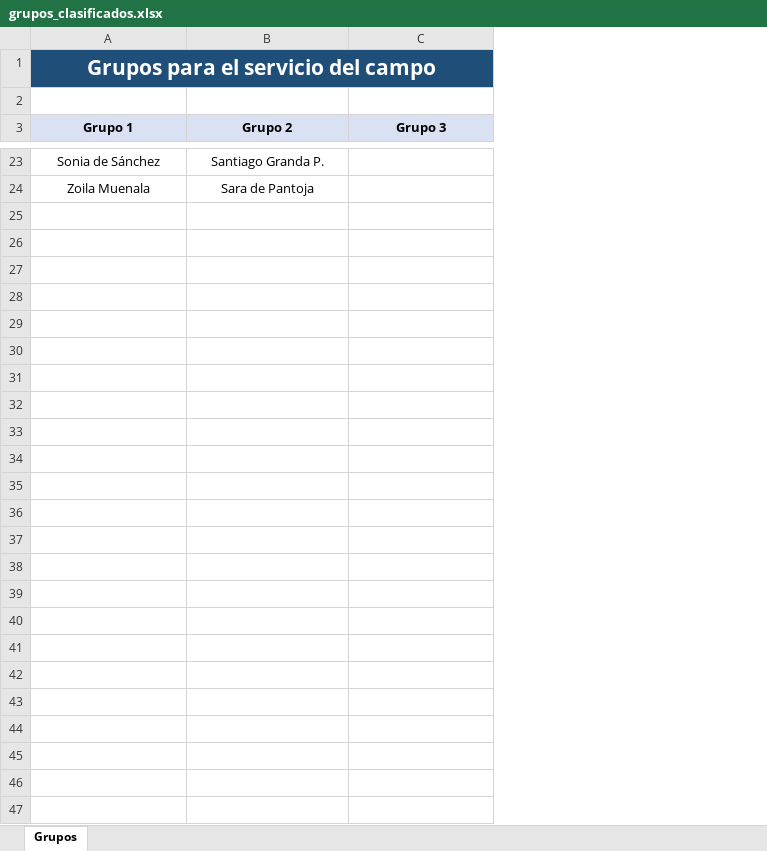
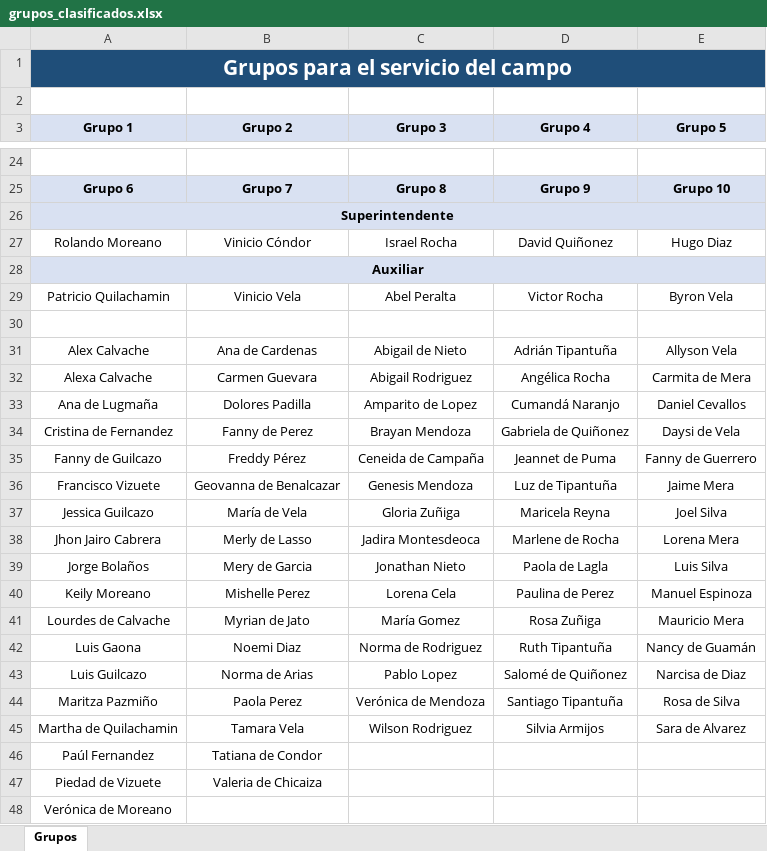
Before and after one commit to IsraelRocha1/Codigos, an Excel workbook: Grupos de campo para la predicacion Tablero/grupos_clasificados.xlsx, sheet Grupos, drawn as a sheet; only a part is shown, gaps mark what is left out; values as stored, in another font and other column widths than the file's, no borders; addresses are those after the commit; the diff covers the shown part only; the diff names each change by its address in the sheet, - before the commit and + after, or states it on an @@ line.

Commit message:
tablero

```diff
--- a/Grupos de campo para la predicacion Tablero/grupos_clasificados.xlsx (sheet Grupos)
+++ b/Grupos de campo para la predicacion Tablero/grupos_clasificados.xlsx (sheet Grupos)
+column D (Grupo 4), empty
+column E (Grupo 5), empty
-B1:C1 fill: none
+B1:C1 fill: #1F4E79
-row 24: Sonia de Sánchez | Santiago Granda P.
+row 24: (empty)
+row 25: Grupo 6 | Grupo 7 | Grupo 8 | Grupo 9 | Grupo 10
+row 26: Superintendente
+row 27: Rolando Moreano | Vinicio Cóndor | Israel Rocha | David Quiñonez | Hugo Diaz
+row 28: Auxiliar
+row 29: Patricio Quilachamin | Vinicio Vela | Abel Peralta | Victor Rocha | Byron Vela
-row 30: Zoila Muenala | Sara de Pantoja
+row 30: (empty)
+row 31: Alex Calvache | Ana de Cardenas | Abigail de Nieto | Adrián Tipantuña | Allyson Vela
+row 32: Alexa Calvache | Carmen Guevara | Abigail Rodriguez | Angélica Rocha | Carmita de Mera
+row 33: Ana de Lugmaña | Dolores Padilla | Amparito de Lopez | Cumandá Naranjo | Daniel Cevallos
+row 34: Cristina de Fernandez | Fanny de Perez | Brayan Mendoza | Gabriela de Quiñonez | Daysi de Vela
+row 35: Fanny de Guilcazo | Freddy Pérez | Ceneida de Campaña | Jeannet de Puma | Fanny de Guerrero
+row 36: Francisco Vizuete | Geovanna de Benalcazar | Genesis Mendoza | Luz de Tipantuña | Jaime Mera
+row 37: Jessica Guilcazo | María de Vela | Gloria Zuñiga | Maricela Reyna | Joel Silva
+row 38: Jhon Jairo Cabrera | Merly de Lasso | Jadira Montesdeoca | Marlene de Rocha | Lorena Mera
+row 39: Jorge Bolaños | Mery de Garcia | Jonathan Nieto | Paola de Lagla | Luis Silva
+row 40: Keily Moreano | Mishelle Perez | Lorena Cela | Paulina de Perez | Manuel Espinoza
+row 41: Lourdes de Calvache | Myrian de Jato | María Gomez | Rosa Zuñiga | Mauricio Mera
+row 42: Luis Gaona | Noemi Diaz | Norma de Rodriguez | Ruth Tipantuña | Nancy de Guamán
+row 43: Luis Guilcazo | Norma de Arias | Pablo Lopez | Salomé de Quiñonez | Narcisa de Diaz
+row 44: Maritza Pazmiño | Paola Perez | Verónica de Mendoza | Santiago Tipantuña | Rosa de Silva
+row 45: Martha de Quilachamin | Tamara Vela | Wilson Rodriguez | Silvia Armijos | Sara de Alvarez
+row 46: Paúl Fernandez | Tatiana de Condor
+row 47: Piedad de Vizuete | Valeria de Chicaiza
+row 48: Verónica de Moreano
```
Also changed, not shown: 17 added rows, 16 removed rows and cell formats elsewhere in this sheet, 3 other files.
